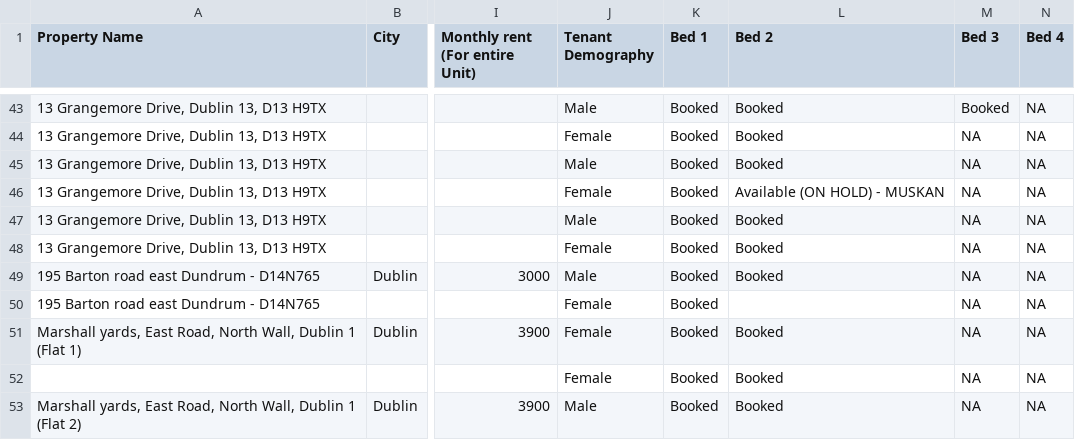
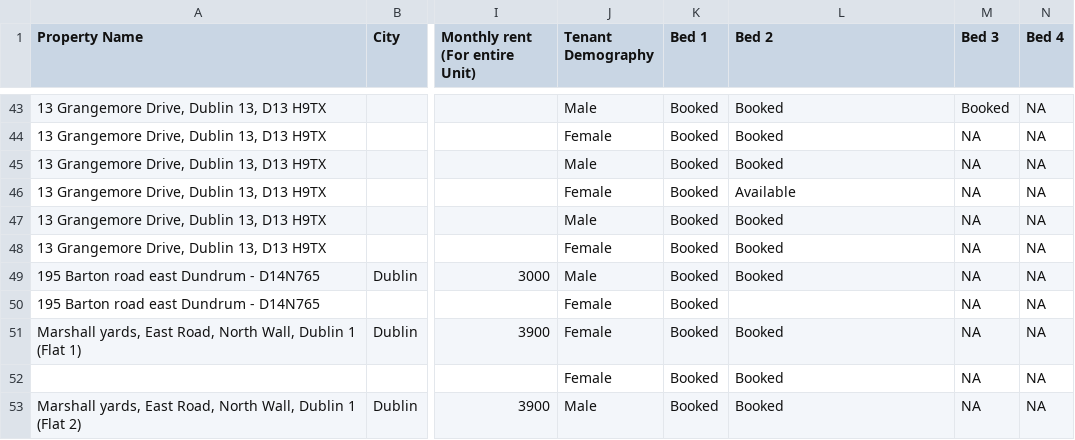
Before and after one commit to shayshankr/acomodo-map, a CSV file: data/portfolio.csv, drawn as a sheet; only a part is shown, gaps mark what is left out; the diff names each change by its address in the sheet, - before the commit and + after, or states it on an @@ line.

```diff
--- a/data/portfolio.csv
+++ b/data/portfolio.csv
-L46 (Bed 2): Available (ON HOLD) - MUSKAN
+L46 (Bed 2): Available
```
Also changed, not shown: data/portfolio-london.csv, 1 other file.
